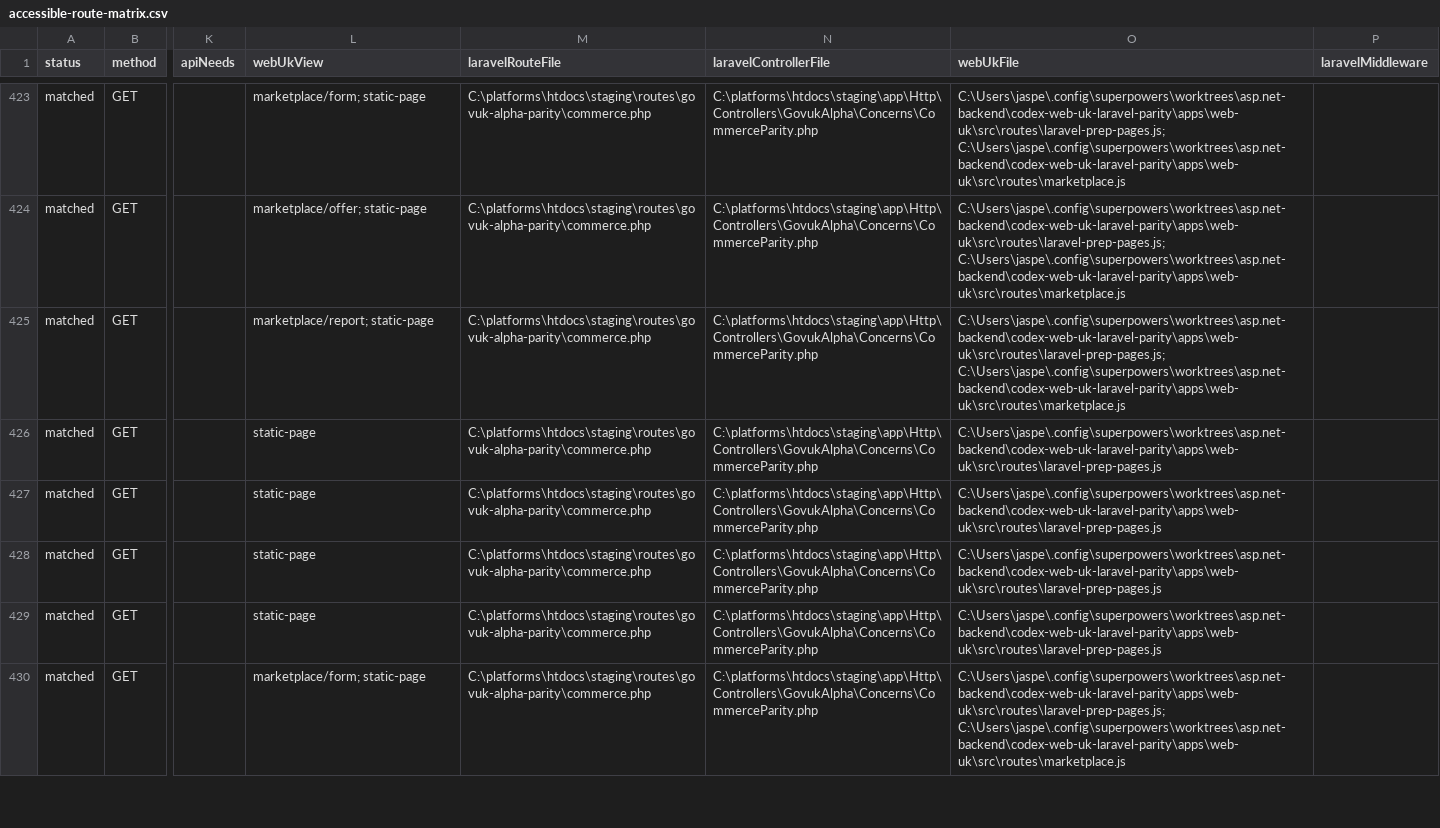
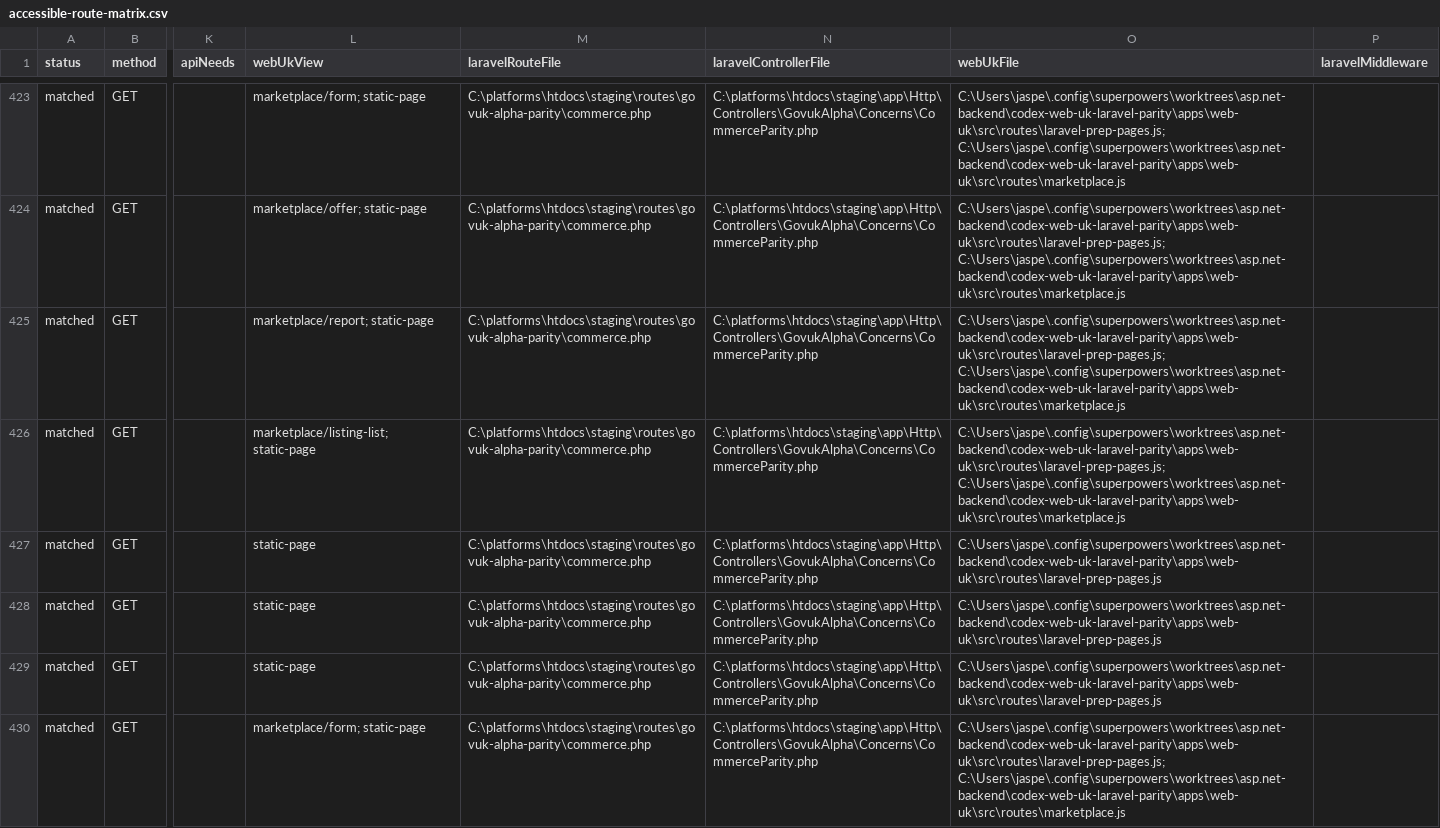
Before and after one commit to jasperfordesq-ai/api.project-nexus.net, a CSV file: apps/web-uk/docs/generated/accessible-route-matrix.csv, drawn as a sheet; only a part is shown, gaps mark what is left out; the diff covers the shown part only; the diff names each change by its address in the sheet, - before the commit and + after, or states it on an @@ line.

Commit message:
feat: add Laravel marketplace dashboard pages

```diff
--- a/apps/web-uk/docs/generated/accessible-route-matrix.csv
+++ b/apps/web-uk/docs/generated/accessible-route-matrix.csv
-L426 (webUkView): static-page
+L426 (webUkView): marketplace/listing-list; static-page
-O426 (webUkFile): C:\Users\jaspe\.config\superpowers\worktrees\asp.net-backend\codex-web-uk-laravel-parity\apps\web-uk\src\routes\laravel-prep-pages.js
+O426 (webUkFile): C:\Users\jaspe\.config\superpowers\worktrees\asp.net-backend\codex-web-uk-laravel-parity\apps\web-uk\src\routes\laravel-prep-pages.js; C:\Users\jaspe\.config\superpowers\worktrees\asp.net-backend\codex-web-uk-laravel-parity\apps\web-uk\src\routes\marketplace.js
```
Also changed, not shown: 18 edited cells elsewhere in this file, 15 other files.
